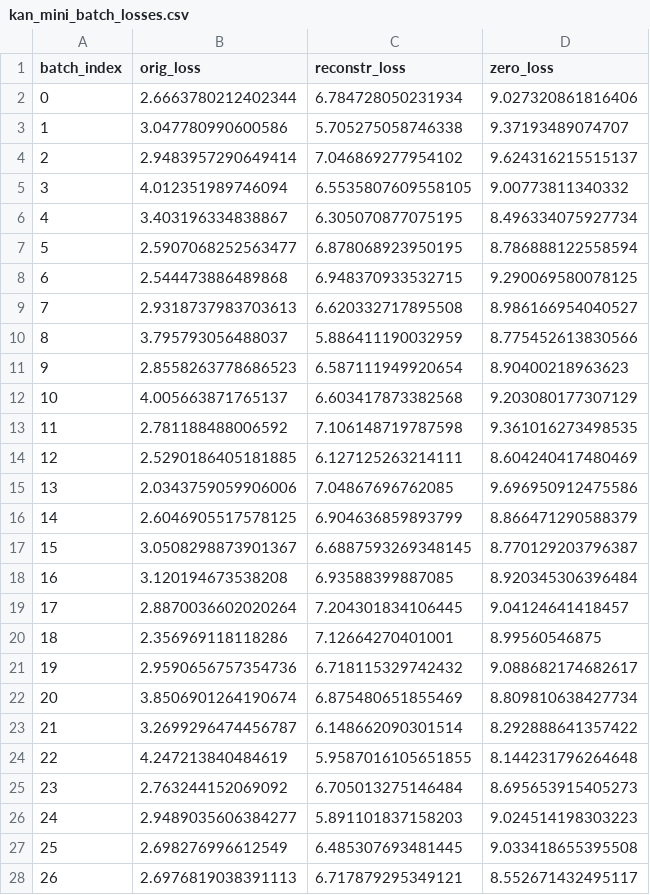
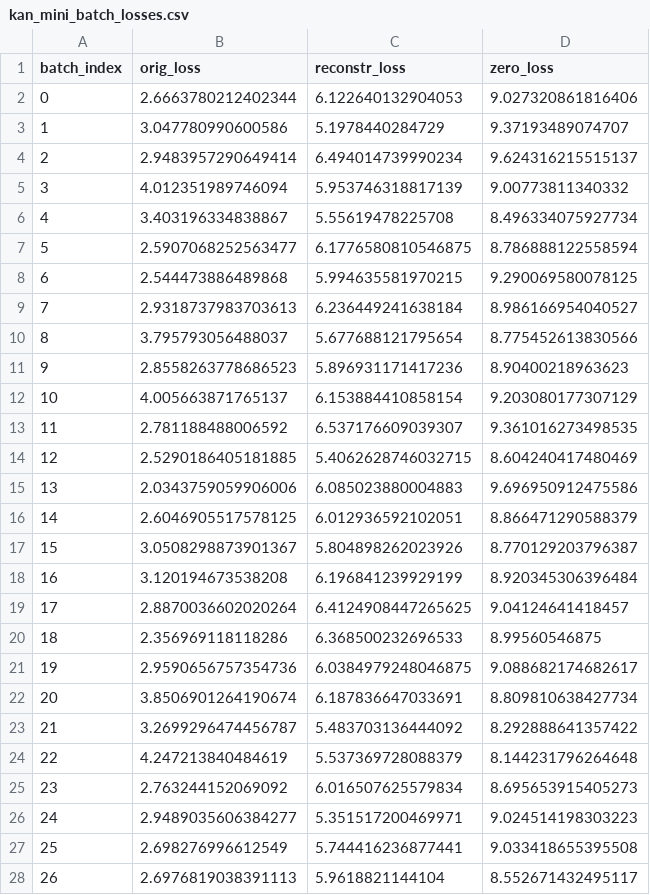
Before and after one commit to Yusen-Peng/CE-Bench, a CSV file: figures/kan_mini_batch_losses.csv, drawn as a sheet; only a part is shown; the diff covers the shown part only.

```diff
--- a/figures/kan_mini_batch_losses.csv
+++ b/figures/kan_mini_batch_losses.csv
@@ -1,28 +1,28 @@
 batch_index,orig_loss,reconstr_loss,zero_loss
-0,2.6663780212402344,6.784728050231934,9.027320861816406
-1,3.047780990600586,5.705275058746338,9.37193489074707
-2,2.9483957290649414,7.046869277954102,9.624316215515137
-3,4.012351989746094,6.5535807609558105,9.00773811340332
-4,3.403196334838867,6.305070877075195,8.496334075927734
-5,2.5907068252563477,6.878068923950195,8.786888122558594
-6,2.544473886489868,6.948370933532715,9.290069580078125
-7,2.9318737983703613,6.620332717895508,8.986166954040527
-8,3.795793056488037,5.886411190032959,8.775452613830566
-9,2.8558263778686523,6.587111949920654,8.90400218963623
-10,4.005663871765137,6.603417873382568,9.203080177307129
-11,2.781188488006592,7.106148719787598,9.361016273498535
-12,2.5290186405181885,6.127125263214111,8.604240417480469
-13,2.0343759059906006,7.04867696762085,9.696950912475586
-14,2.6046905517578125,6.904636859893799,8.866471290588379
-15,3.0508298873901367,6.6887593269348145,8.770129203796387
-16,3.120194673538208,6.93588399887085,8.920345306396484
-17,2.8870036602020264,7.204301834106445,9.04124641418457
-18,2.356969118118286,7.12664270401001,8.99560546875
-19,2.9590656757354736,6.718115329742432,9.088682174682617
-20,3.8506901264190674,6.875480651855469,8.809810638427734
-21,3.2699296474456787,6.148662090301514,8.292888641357422
-22,4.247213840484619,5.9587016105651855,8.144231796264648
-23,2.763244152069092,6.705013275146484,8.695653915405273
-24,2.9489035606384277,5.891101837158203,9.024514198303223
-25,2.698276996612549,6.485307693481445,9.033418655395508
-26,2.6976819038391113,6.717879295349121,8.552671432495117
+0,2.6663780212402344,6.122640132904053,9.027320861816406
+1,3.047780990600586,5.1978440284729,9.37193489074707
+2,2.9483957290649414,6.494014739990234,9.624316215515137
+3,4.012351989746094,5.953746318817139,9.00773811340332
+4,3.403196334838867,5.55619478225708,8.496334075927734
+5,2.5907068252563477,6.1776580810546875,8.786888122558594
+6,2.544473886489868,5.994635581970215,9.290069580078125
+7,2.9318737983703613,6.236449241638184,8.986166954040527
+8,3.795793056488037,5.677688121795654,8.775452613830566
+9,2.8558263778686523,5.896931171417236,8.90400218963623
+10,4.005663871765137,6.153884410858154,9.203080177307129
+11,2.781188488006592,6.537176609039307,9.361016273498535
+12,2.5290186405181885,5.4062628746032715,8.604240417480469
+13,2.0343759059906006,6.085023880004883,9.696950912475586
+14,2.6046905517578125,6.012936592102051,8.866471290588379
+15,3.0508298873901367,5.804898262023926,8.770129203796387
+16,3.120194673538208,6.196841239929199,8.920345306396484
+17,2.8870036602020264,6.4124908447265625,9.04124641418457
+18,2.356969118118286,6.368500232696533,8.99560546875
+19,2.9590656757354736,6.0384979248046875,9.088682174682617
+20,3.8506901264190674,6.187836647033691,8.809810638427734
+21,3.2699296474456787,5.483703136444092,8.292888641357422
+22,4.247213840484619,5.537369728088379,8.144231796264648
+23,2.763244152069092,6.016507625579834,8.695653915405273
+24,2.9489035606384277,5.351517200469971,9.024514198303223
+25,2.698276996612549,5.744416236877441,9.033418655395508
+26,2.6976819038391113,5.9618821144104,8.552671432495117
```
Also changed, not shown: 23 edited cells elsewhere in this file, figures/kan_mini_feature_interpretability_results.csv, figures/kan_mini_l0_scores.csv, 7 other files.
